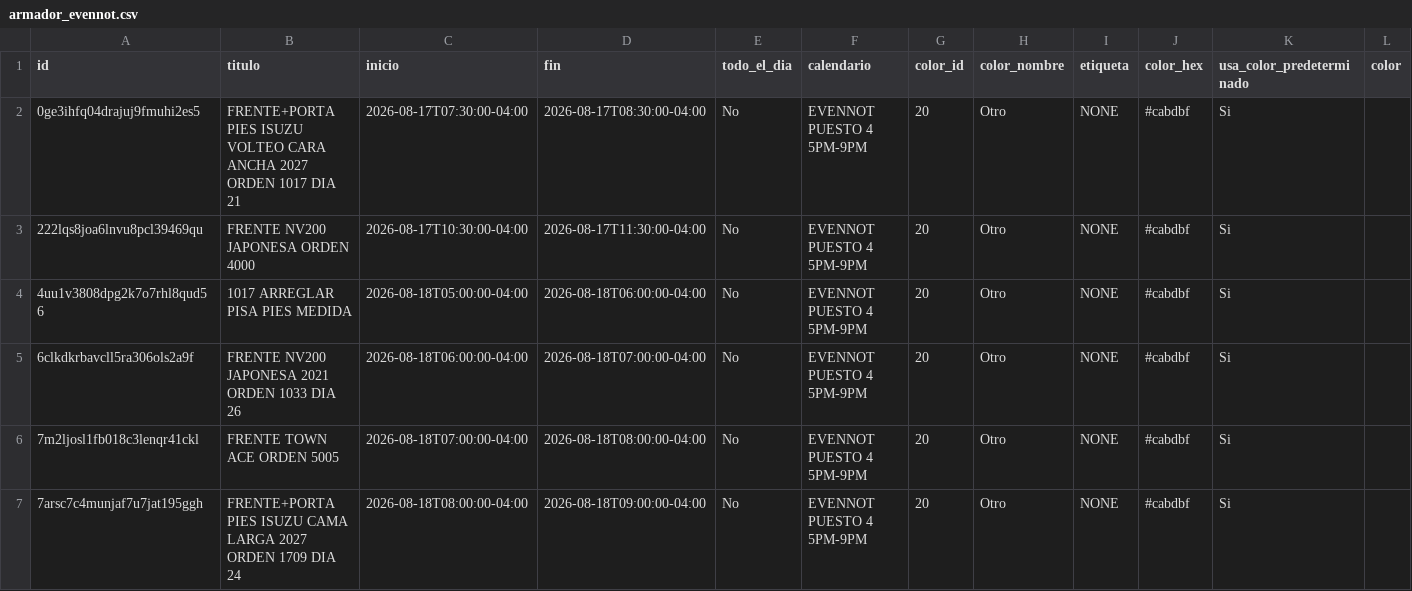
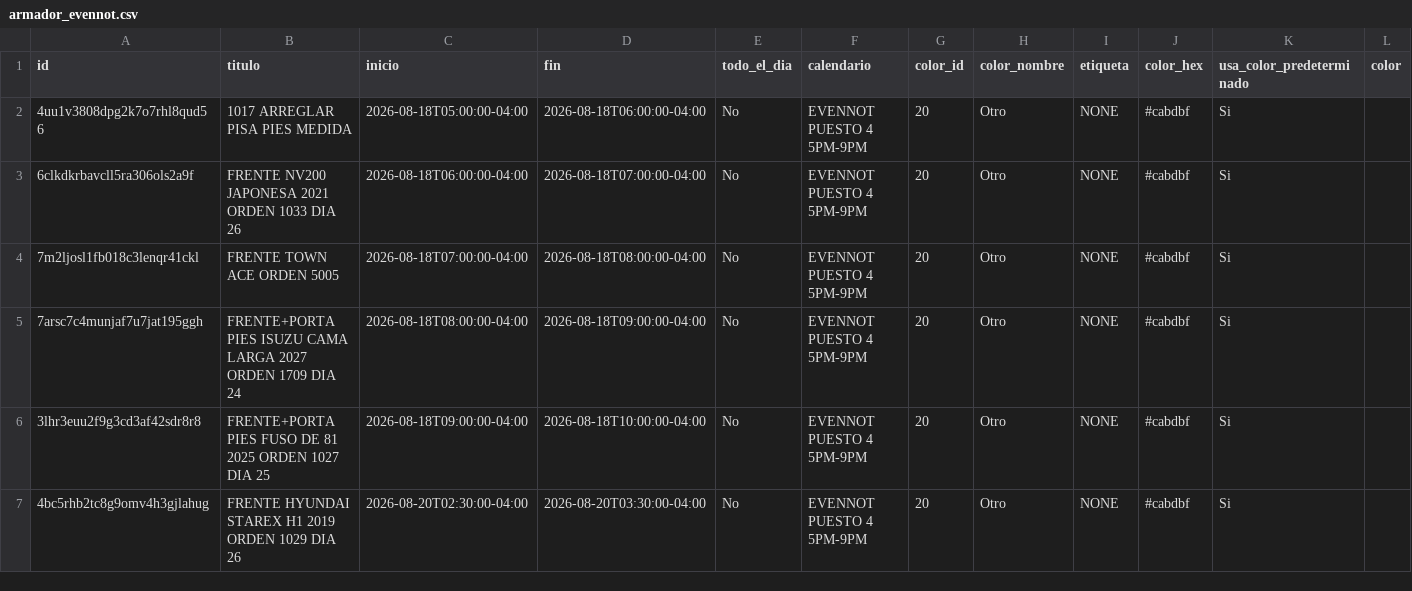
Before and after one commit to Osiris-14/rubio-defensa-ticket, a CSV file: public/data/calendario_armadores/armador_evennot.csv, drawn as a sheet; only a part is shown; the shorter side is filled out with more unchanged rows; rows hold the shown columns only; the diff names each change by its address in the sheet, - before the commit and + after, or states it on an @@ line.

```diff
--- a/public/data/calendario_armadores/armador_evennot.csv
+++ b/public/data/calendario_armadores/armador_evennot.csv
-row 2: 0ge3ihfq04drajuj9fmuhi2es5 | FRENTE+PORTA PIES ISUZU VOLTEO CARA ANCHA 2027 ORDEN 1017 DIA 21 | 2026-08-17T07:30:00-04:00 | 2026-08-17T08:30:00-04:00 | No | EVENNOT PUESTO 4 5PM-9PM | 20 | Otro | NONE | #cabdbf | Si
-row 3: 222lqs8joa6lnvu8pcl39469qu | FRENTE NV200 JAPONESA ORDEN 4000 | 2026-08-17T10:30:00-04:00 | 2026-08-17T11:30:00-04:00 | No | EVENNOT PUESTO 4 5PM-9PM | 20 | Otro | NONE | #cabdbf | Si
```
Also changed, not shown: public/data/calendario_armadores/armador_encargado_fabricacion.csv, public/data/calendario_armadores/armador_p13_deivi.csv, 1 other file.
